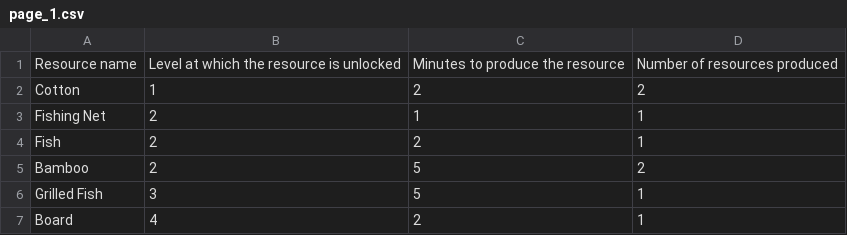
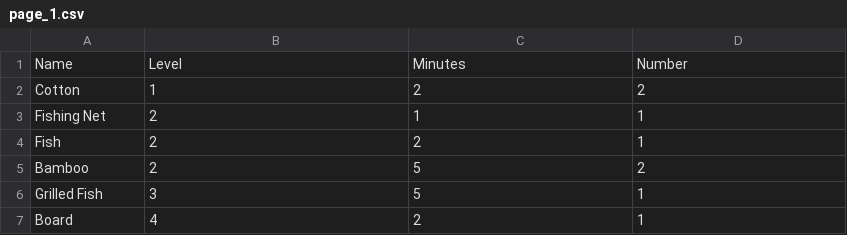
Before and after one commit to stylianos/economy_tool, a CSV file: Economy Tool/Assets/Resources/page_1.csv, drawn as a sheet; only a part is shown.

```diff
--- a/Economy Tool/Assets/Resources/page_1.csv
+++ b/Economy Tool/Assets/Resources/page_1.csv
@@ -1,2 +1,2 @@
-Resource name,Level at which the resource is unlocked,Minutes to produce the resource,Number of resources produced
+Name,Level,Minutes,Number
 Cotton,1,2,2
```
Also changed, not shown: 8 other files.
